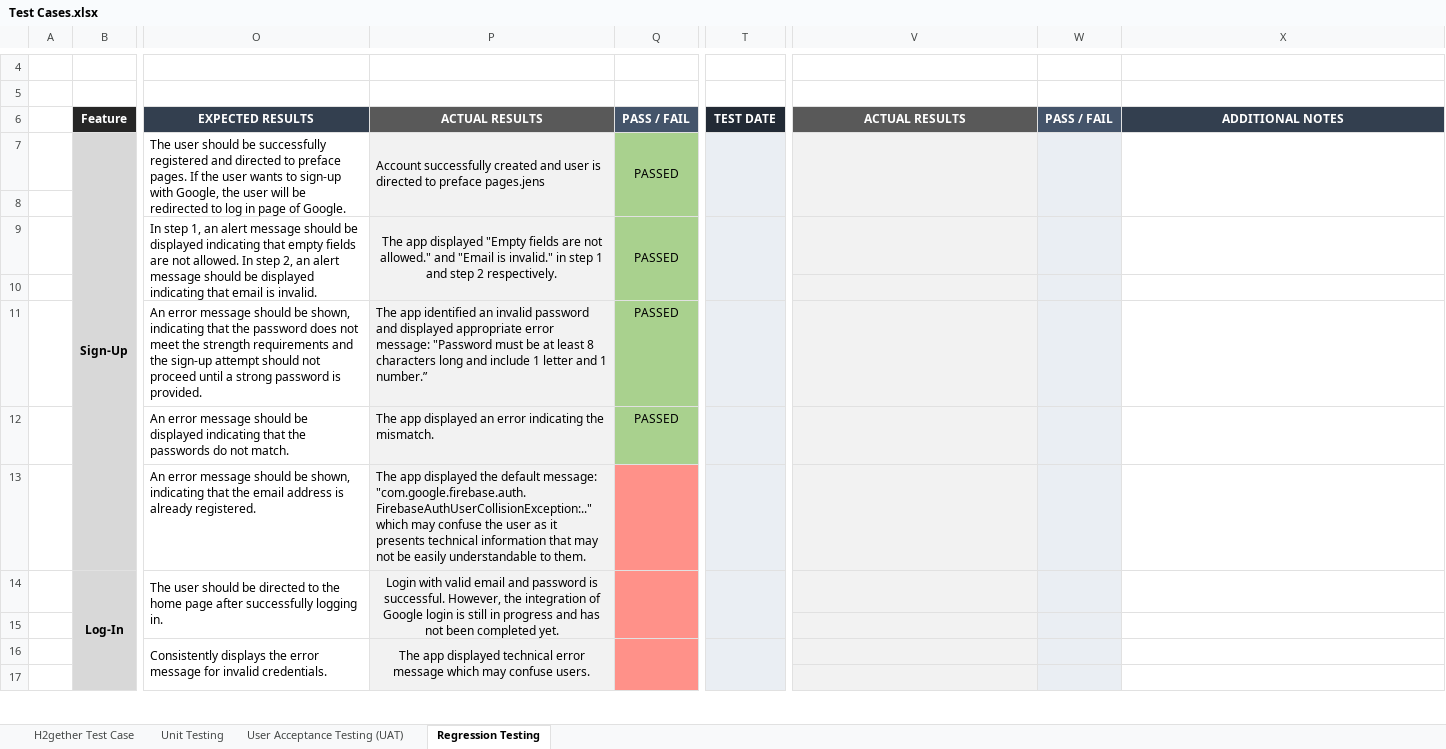
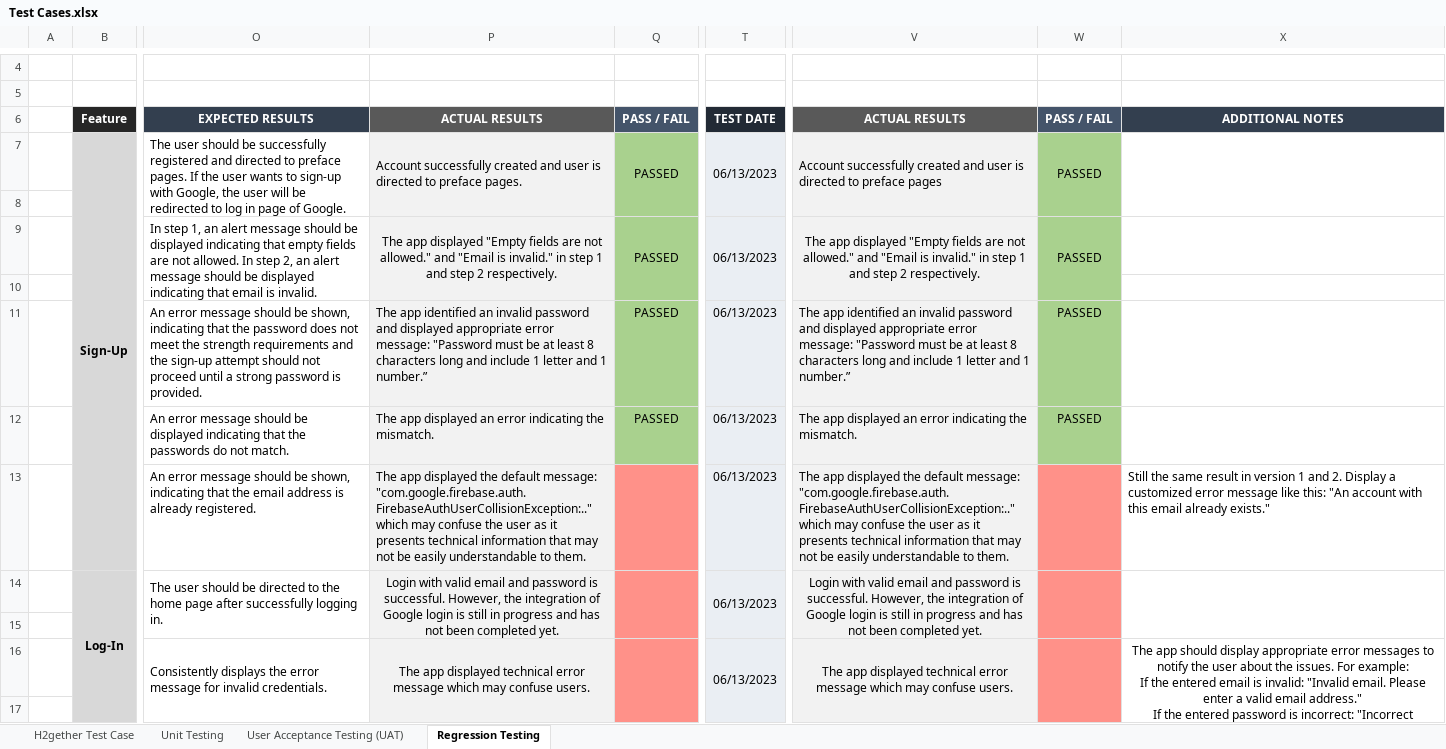
Before and after one commit to irishmicoletcando/h2gether-mobile-app, an Excel workbook: Test Cases.xlsx, sheet Regression Testing, drawn as a sheet; only a part is shown, gaps mark what is left out; values as stored, in another font and other column widths than the file's, no borders; charts and pictures and conditional formats not drawn; ↵ is a line break in a cell; the diff covers the shown part only; the diff names each change by its address in the sheet, - before the commit and + after, or states it on an @@ line.

Commit message:
Regression Testing: Version 3 (Sign Up, Log in and Preface) completed.

```diff
--- a/Test Cases.xlsx (sheet Regression Testing)
+++ b/Test Cases.xlsx (sheet Regression Testing)
-P7: …to preface pages.jens
+P7: …to preface pages.
-T7: (empty)
+T7: 06/13/2023
-V7: (empty)
+V7: Account successfully created and user is directed to preface pages
-W7: (empty)
+W7: PASSED
-W7 fill: #EAEEF3
+W7 fill: #A9D18E
-W8 fill: none
+W8 fill: #A9D18E
-T9: (empty)
+T9: 06/13/2023
-V9: (empty)
+V9: The app displayed "Empty fields are not allowed." and "Email is invalid." in step 1 and step 2 respectively.
+V9:V10 merged
-W9: (empty)
+W9: PASSED
-W9:W12 fill: #EAEEF3
+W9:W12 fill: #A9D18E
+W9:W10 merged
-T11:T14: (empty)
+T11:T14: 06/13/2023
-V11: (empty)
+V11: The app identified an invalid password and displayed appropriate error message: "Password must be at least 8 characters long and include 1 letter and 1 number.”
-W11:W12: (empty)
+W11:W12: PASSED
-V12: (empty)
+V12: The app displayed an error indicating the mismatch.
-V13: (empty)
+V13: The app displayed the default message: "com.google.firebase.auth.FirebaseAuthUserCollisionException:.." which may confuse the user as it presents technical information that may not be easily understandable to them.
-W13:W17 fill: #EAEEF3
+W13:W17 fill: #FF9189
-X13: (empty)
+X13: Still the same result in version 1 and 2. Display a customized error message like this: "An account with this email already exists."
-V14: (empty)
+V14: Login with valid email and password is successful. However, the integration of Google login is still in progress and has not been completed yet.
+V14:V15 merged
+W14:W15 merged
+X14:X15 merged
-T16: (empty)
+T16: 06/13/2023
-V16: (empty)
+V16: The app displayed technical error message which may confuse users.
+V16:V17 merged
+W16:W17 merged
-X16: (empty)
+X16: The app should display appropriate error messages to notify the user about the issues. For example: ↵ If the entered email is invalid: "Invalid email. Please enter a valid email address." ↵ If the entered password is incorrect: "Incorrect password. Please enter the correct password."
+X16:X17 merged
```
Also changed, not shown: 12 edited cells, cell formats and merged cells elsewhere in this sheet, sheet Unit Testing, charts or pictures.
